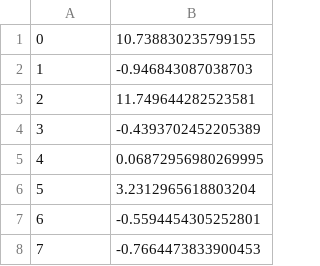
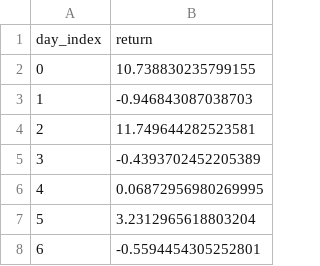
Before and after one commit to PaulaPerazzo/Deep-Gym-Trading, a CSV file: src/ibovespa/logs/cumulative_all.csv, drawn as a sheet; only a part is shown; the shorter side is filled out with more unchanged rows; the diff names each change by its address in the sheet, - before the commit and + after, or states it on an @@ line.

Commit message:
feat/cumulative-return: dow jones test

```diff
--- a/src/ibovespa/logs/cumulative_all.csv
+++ b/src/ibovespa/logs/cumulative_all.csv
+row 1: day_index | return
```
Also changed, not shown: src/ibovespa/logs/cumulative_pandemic.csv, src/ibovespa/logs/cumulative_post-pandemic.csv, 27 other files.
